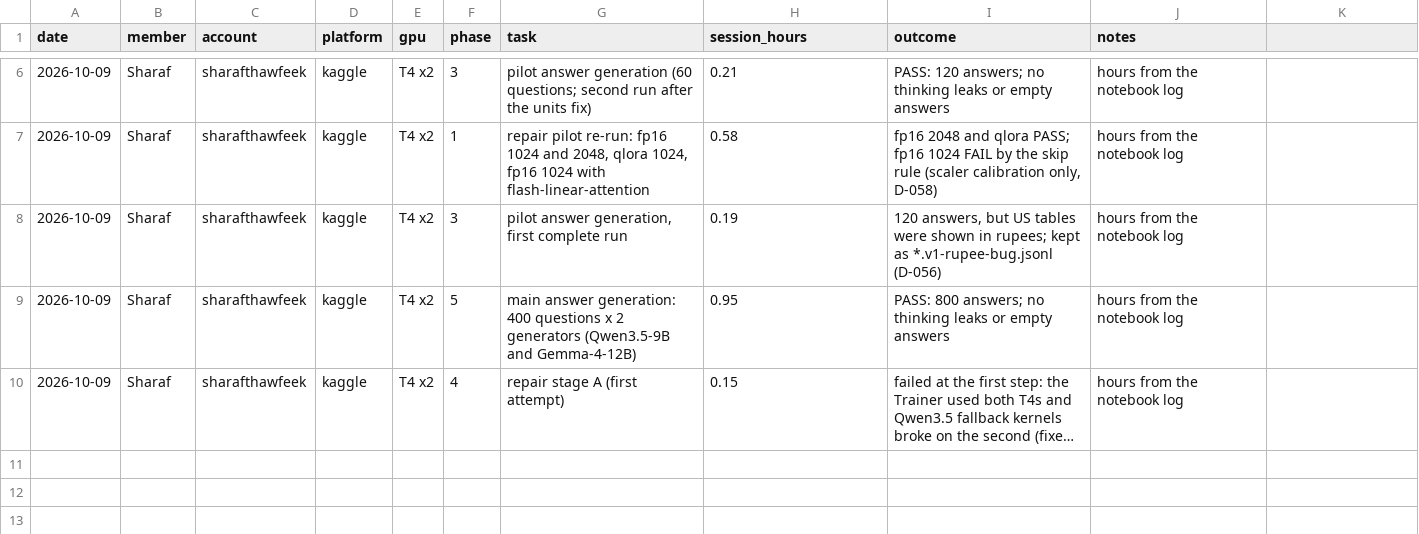
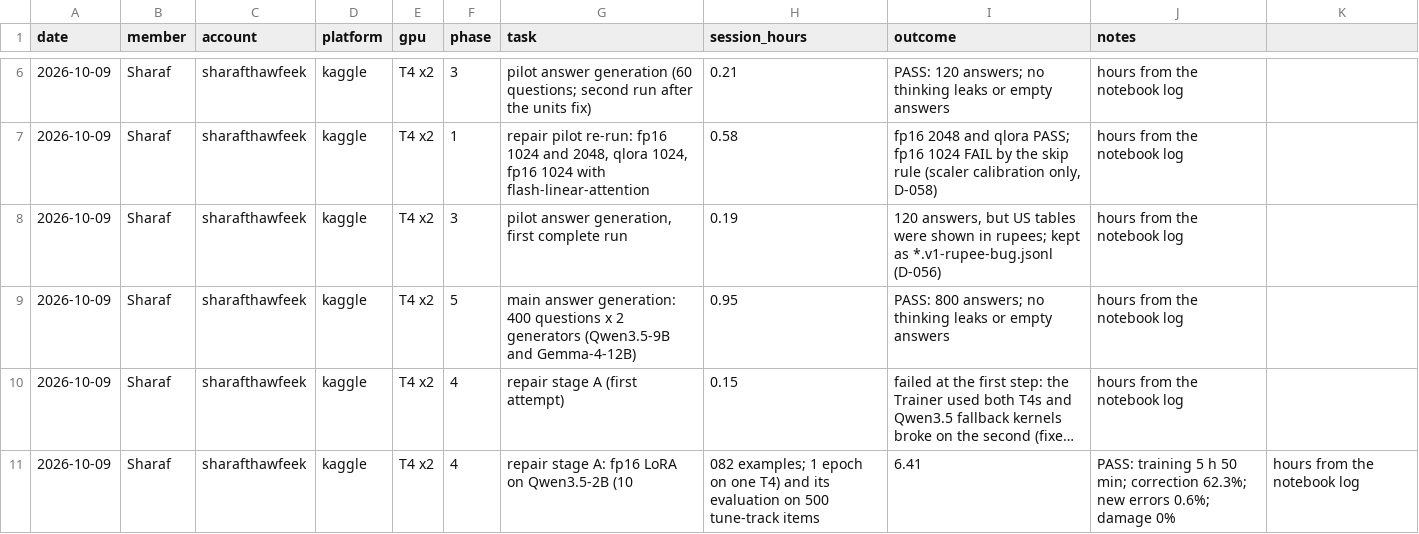
Before and after one commit to SharafThawfeek/FaithGurd-new, a CSV file: logs/gpu-hours.csv, drawn as a sheet; only a part is shown, gaps mark what is left out; long unchanged cells end in …; the diff names each change by its address in the sheet, - before the commit and + after, or states it on an @@ line.

```diff
--- a/logs/gpu-hours.csv
+++ b/logs/gpu-hours.csv
+row 11: 2026-10-09 | Sharaf | sharafthawfeek | kaggle | T4 x2 | 4 | repair stage A: fp16 LoRA on Qwen3.5-2B (10 | 082 examples; 1 epoch on one T4) and its evaluation on 500 tune-track items | 6.41 | PASS: training 5 h 50 min; correction 62.3%; new errors 0.6%; damage 0% | hours from the notebook log
```
Also changed, not shown: 5 other files.
